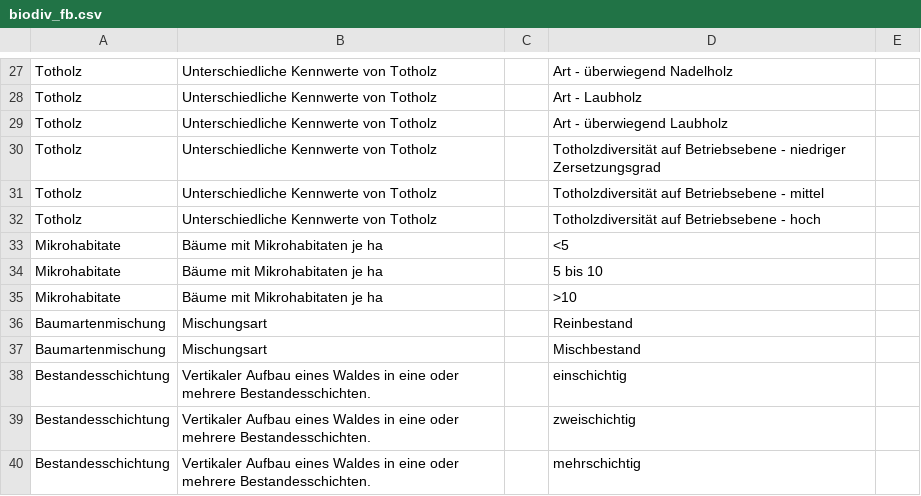
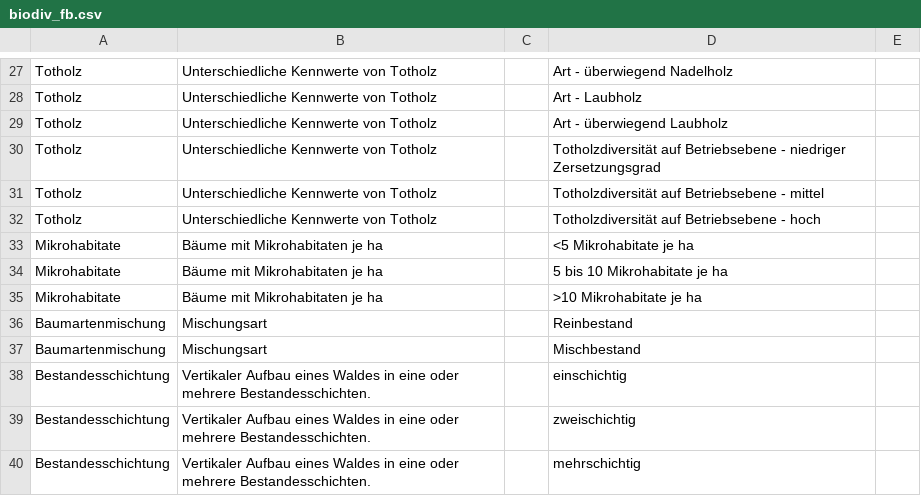
Before and after one commit to f2502/OESL_MV, a CSV file: biodiv_fb.csv, drawn as a sheet; only a part is shown, gaps mark what is left out.

Commit message:
Update biodiv_fb.csv

```diff
--- a/biodiv_fb.csv
+++ b/biodiv_fb.csv
@@ -32,5 +32,5 @@ Totholz;Unterschiedliche Kennwerte von Totholz;;Totholzdiversität auf Betriebse
 Totholz;Unterschiedliche Kennwerte von Totholz;;Totholzdiversität auf Betriebsebene - hoch;
-Mikrohabitate;Bäume mit Mikrohabitaten je ha;;<5;
-Mikrohabitate;Bäume mit Mikrohabitaten je ha;;5 bis 10;
-Mikrohabitate;Bäume mit Mikrohabitaten je ha;;>10;
+Mikrohabitate;Bäume mit Mikrohabitaten je ha;;<5 Mikrohabitate je ha;
+Mikrohabitate;Bäume mit Mikrohabitaten je ha;;5 bis 10 Mikrohabitate je ha;
+Mikrohabitate;Bäume mit Mikrohabitaten je ha;;>10 Mikrohabitate je ha;
 Baumartenmischung;Mischungsart;;Reinbestand;
```
